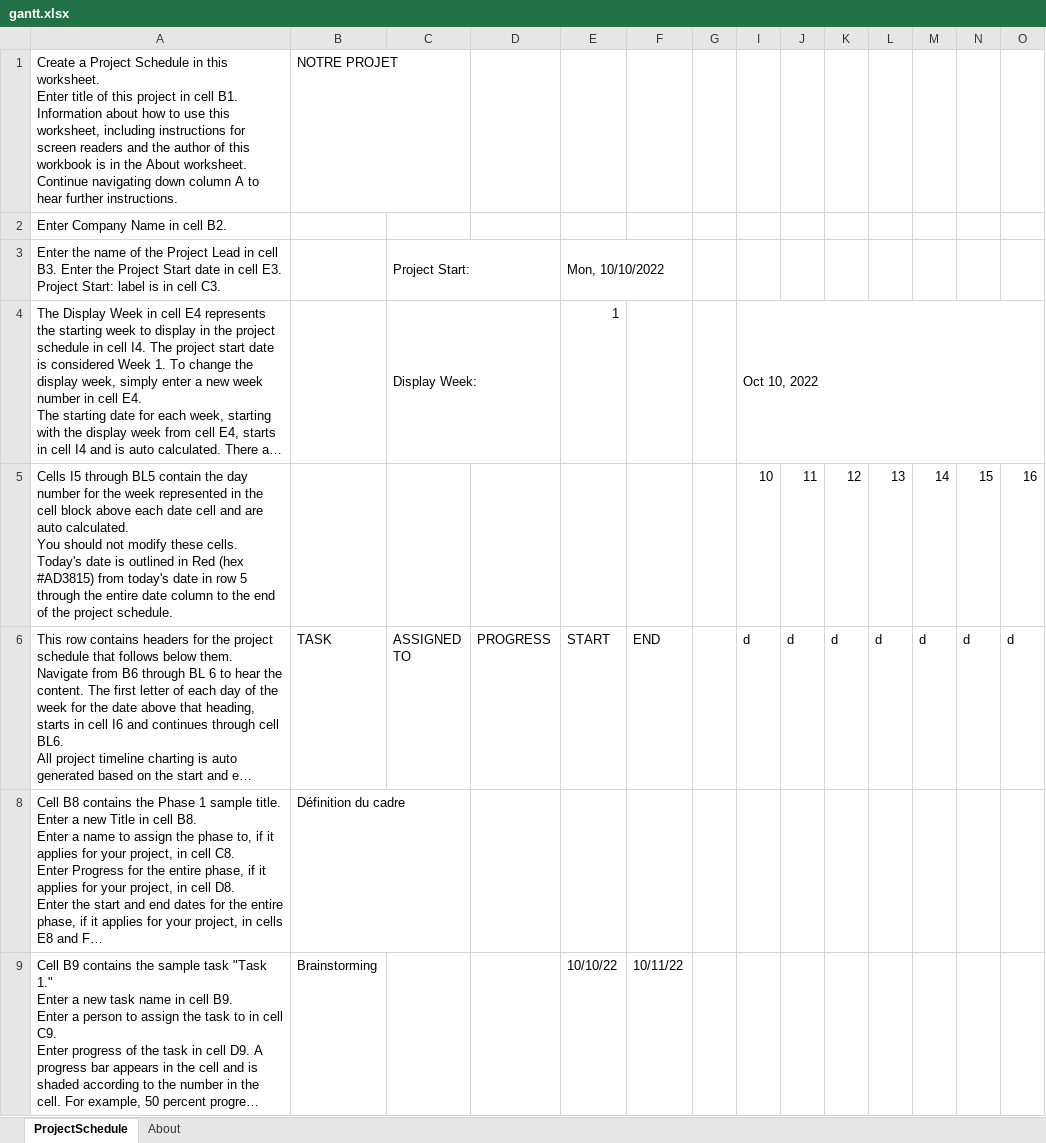
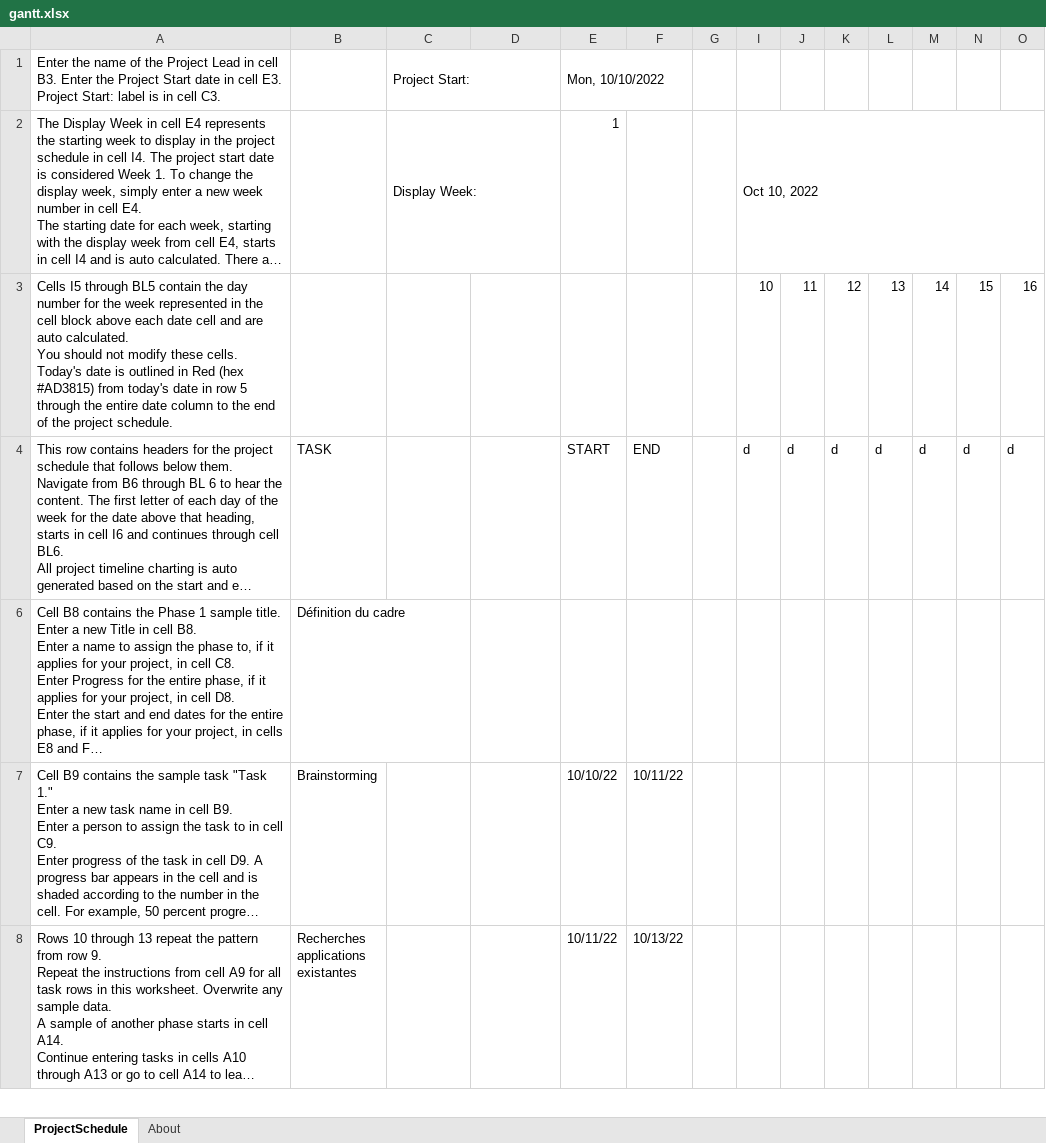
Before and after one commit to kour0/TheSharedGarden, an Excel workbook: doc/livrable_1/rapport/templates/gantt.xlsx, sheet ProjectSchedule, drawn as a sheet; only a part is shown; the shorter side is filled out with more unchanged rows; long unchanged cells end in …; values as stored, in another font and other column widths than the file's, no cell formats; conditional formats not drawn; removed rows and columns are numbered as before the commit, all else as after; rows hold the shown columns only; ↵ is a line break in a cell; the diff names each change by its address in the sheet, - before the commit and + after, or states it on an @@ line.

Commit message:
Gestion de projet - modif gantt.png pdf xlsx et rapport.tex

```diff
--- a/doc/livrable_1/rapport/templates/gantt.xlsx (sheet ProjectSchedule)
+++ b/doc/livrable_1/rapport/templates/gantt.xlsx (sheet ProjectSchedule)
-row 1: Create a Project Schedule in this worksheet. ↵ Enter title of this project in cell B1. ↵ Information about how to use this worksheet, including instructions for screen readers and the author of this workbook is in the About worksheet. ↵ Continue navigating down column A to hear further instructions. | NOTRE PROJET
-row 2: Enter Company Name in cell B2.
-C4: ASSIGNED ↵ TO
+C4: (empty)
-D4: PROGRESS
+D4: (empty)
```
Also changed, not shown: cell formats, formulas that keep their value, charts or pictures, 4 other files.
